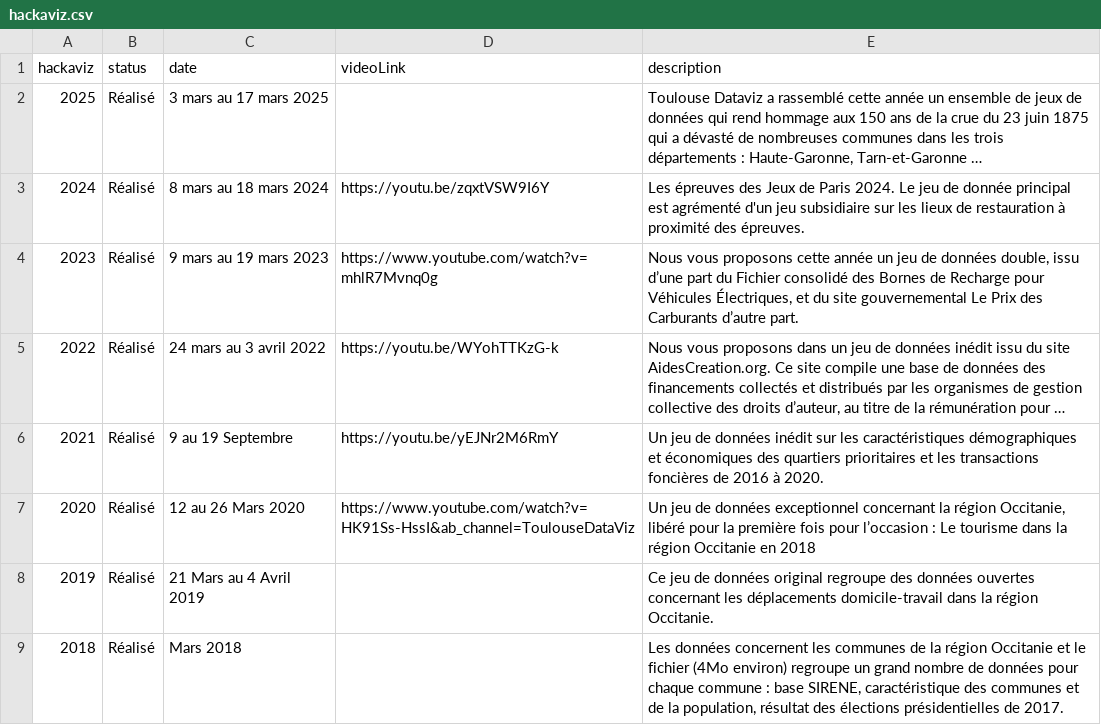
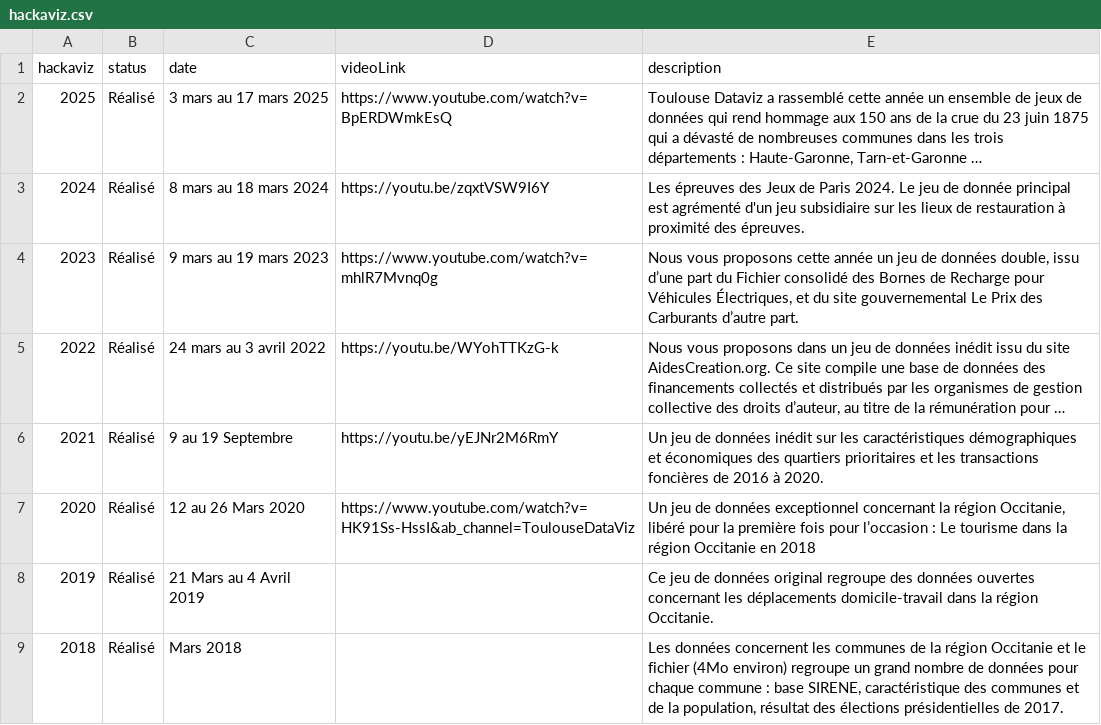
Before and after one commit to ToulouseDataViz/website, a CSV file: src/data/hackaviz.csv, drawn as a sheet; long unchanged cells end in …; the diff names each change by its address in the sheet, - before the commit and + after, or states it on an @@ line.

Commit message:
feat(hackavizà): video link

```diff
--- a/src/data/hackaviz.csv
+++ b/src/data/hackaviz.csv
-D2 (videoLink): (empty)
+D2 (videoLink): https://www.youtube.com/watch?v=BpERDWmkEsQ
```
